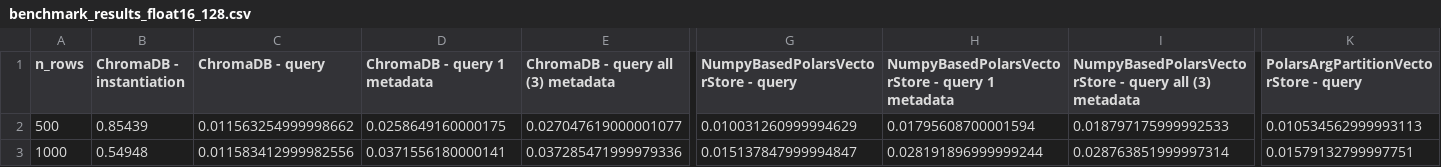
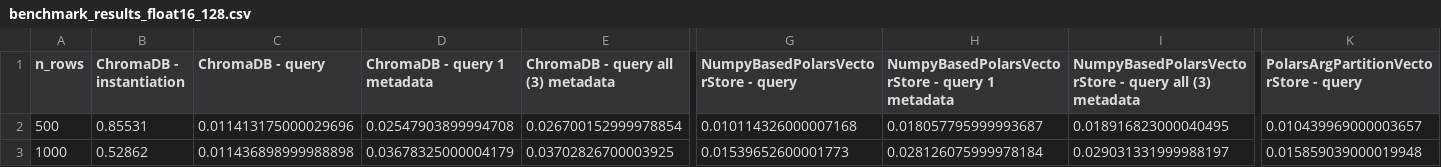
Before and after one commit to GiovanniGiacometti/polars-vector-store, a CSV file: benchmark_results/results/benchmark_results_float16_128.csv, drawn as a sheet; only a part is shown, gaps mark what is left out; the diff covers the shown part only; the diff names each change by its address in the sheet, - before the commit and + after, or states it on an @@ line.

```diff
--- a/benchmark_results/results/benchmark_results_float16_128.csv
+++ b/benchmark_results/results/benchmark_results_float16_128.csv
-B2 (ChromaDB - instantiation): 0.85439
+B2 (ChromaDB - instantiation): 0.85531
-C2 (ChromaDB - query): 0.011563254999998662
+C2 (ChromaDB - query): 0.011413175000029696
-D2 (ChromaDB - query 1 metadata): 0.0258649160000175
+D2 (ChromaDB - query 1 metadata): 0.02547903899994708
-E2: 0.027047619000001077
+E2: 0.026700152999978854
-G2: 0.010031260999994629
+G2: 0.010114326000007168
-H2: 0.01795608700001594
+H2: 0.018057795999993687
-I2: 0.018797175999992533
+I2: 0.018916823000040495
-K2: 0.010534562999993113
+K2: 0.010439969000003657
-B3 (ChromaDB - instantiation): 0.54948
+B3 (ChromaDB - instantiation): 0.52862
-C3 (ChromaDB - query): 0.011583412999982556
+C3 (ChromaDB - query): 0.011436898999988898
-D3 (ChromaDB - query 1 metadata): 0.0371556180000141
+D3 (ChromaDB - query 1 metadata): 0.03678325000004179
-E3: 0.037285471999979336
+E3: 0.03702826700003925
-G3: 0.015137847999994847
+G3: 0.01539652600001773
-H3: 0.028191896999999244
+H3: 0.028126075999978184
-I3: 0.028763851999997314
+I3: 0.029031331999988197
-K3: 0.01579132799997751
+K3: 0.015859039000019948
```
Also changed, not shown: 43 edited cells elsewhere in this file, benchmark_results/results/benchmark_results_float16_1024.csv, benchmark_results/results/benchmark_results_float16_384.csv, 5 other files.
